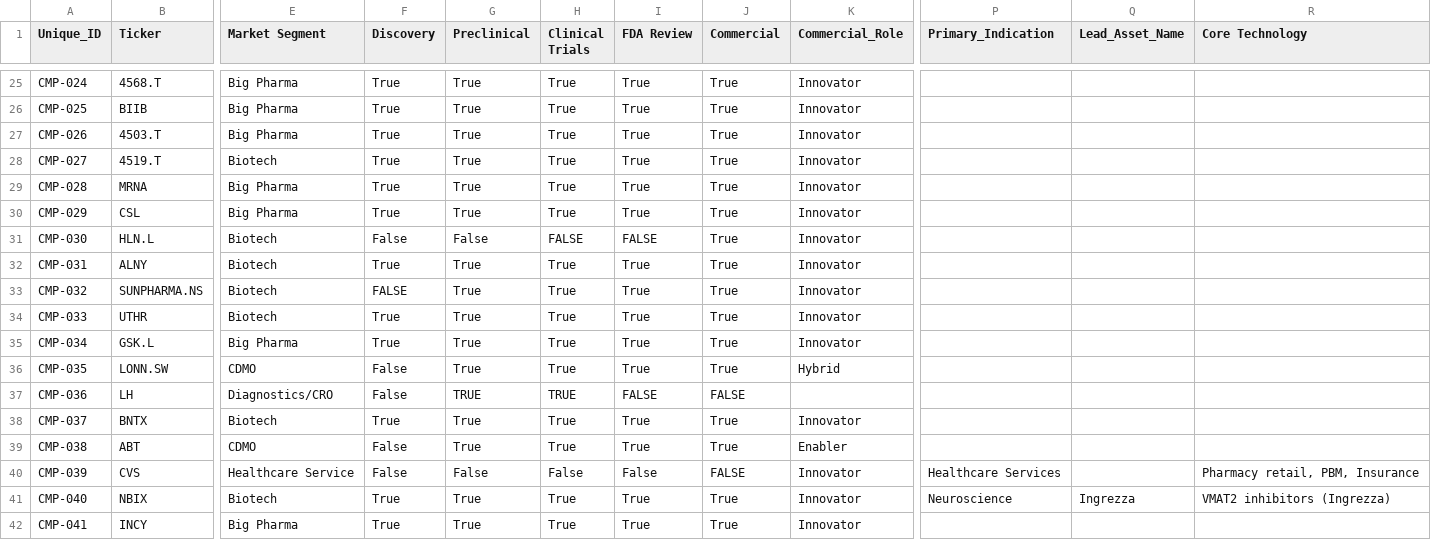
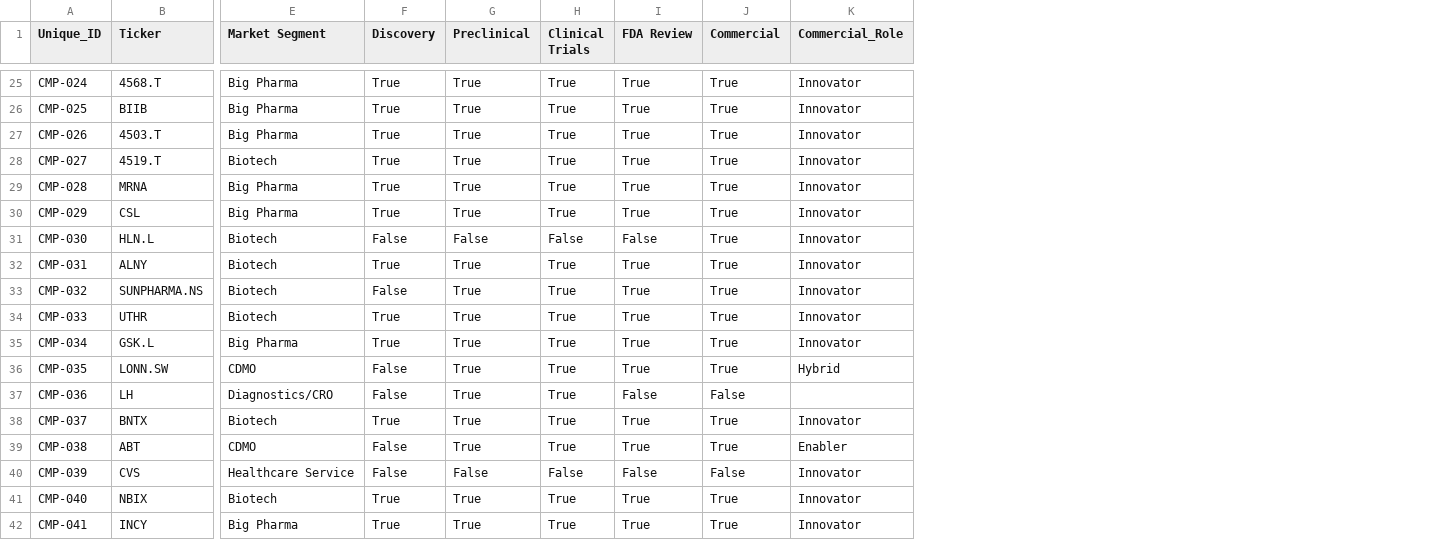
Before and after one commit to Peter-TW/Pharma_Biotech_Mapping, a CSV file: data/Company_Master.csv, drawn as a sheet; only a part is shown, gaps mark what is left out; the diff covers the shown part only; the diff names each change by its address in the sheet, - before the commit and + after, or states it on an @@ line.

Commit message:
Add files via upload

```diff
--- a/data/Company_Master.csv
+++ b/data/Company_Master.csv
-column P (Primary_Indication), rows 40-41: Healthcare Services | Neuroscience
-column Q (Lead_Asset_Name), row 41: Ingrezza
-column R (Core Technology), rows 40-41: Pharmacy retail, PBM, Insurance | VMAT2 inhibitors (Ingrezza)
-H31 (Clinical Trials): FALSE
+H31 (Clinical Trials): False
-I31 (FDA Review): FALSE
+I31 (FDA Review): False
-F33 (Discovery): FALSE
+F33 (Discovery): False
-G37 (Preclinical): TRUE
+G37 (Preclinical): True
-H37 (Clinical Trials): TRUE
+H37 (Clinical Trials): True
-I37 (FDA Review): FALSE
+I37 (FDA Review): False
-J37 (Commercial): FALSE
+J37 (Commercial): False
-J40 (Commercial): FALSE
+J40 (Commercial): False
```
Also changed, not shown: 15 edited cells elsewhere in this file.
